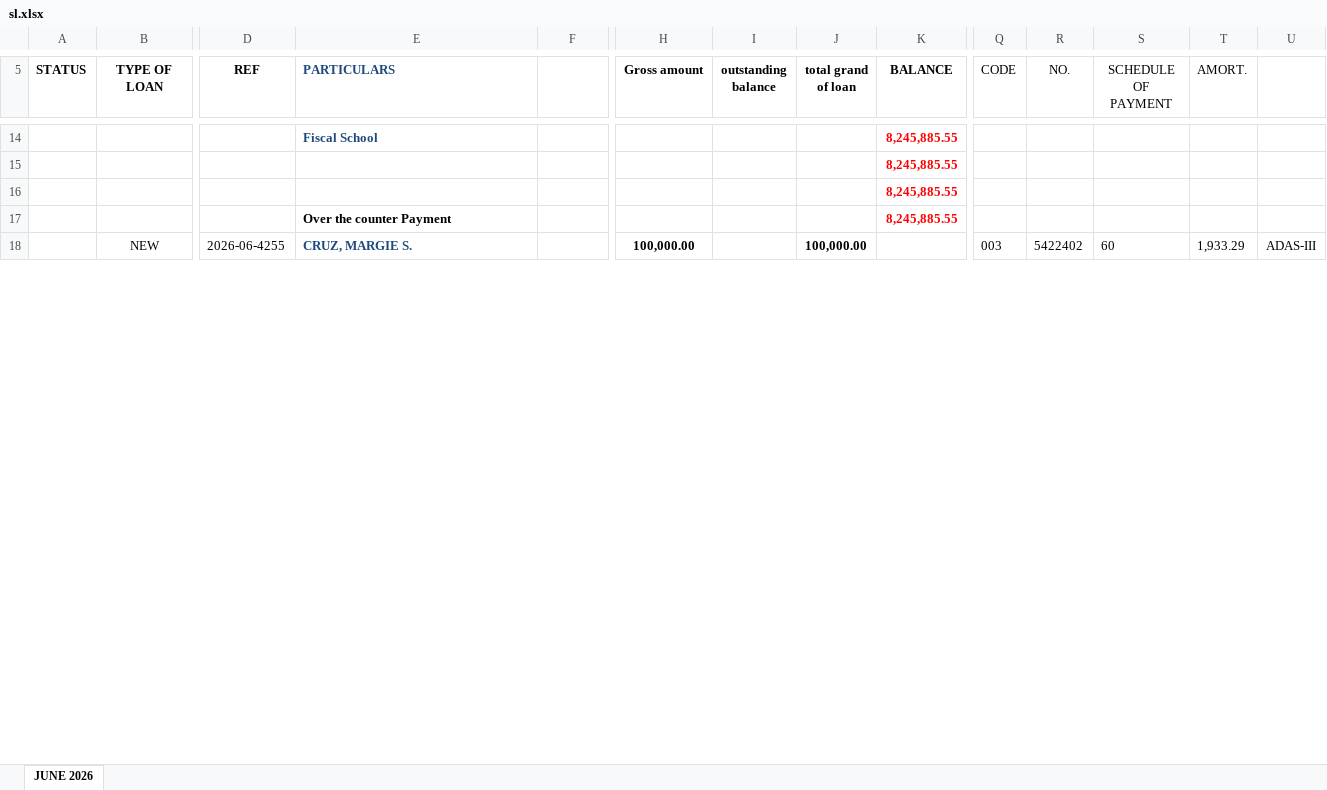
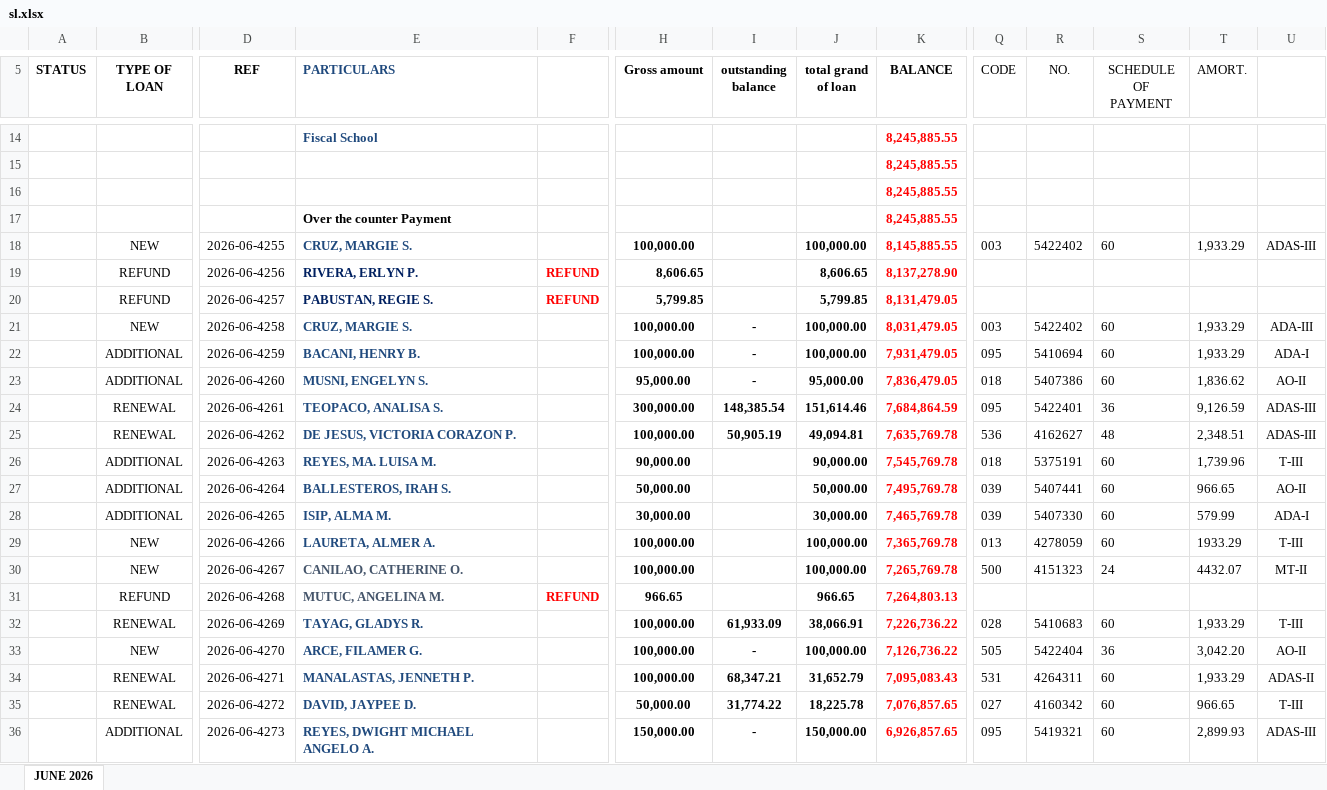
Before and after one commit to alf-lenon/provident-system, an Excel workbook: provident-system/server/uploads/templates/sl.xlsx, sheet JUNE 2026, drawn as a sheet; only a part is shown, gaps mark what is left out; values as stored, in another font and other column widths than the file's, no borders; conditional formats not drawn; rows hold the shown columns only; the diff covers the shown part only; the diff names each change by its address in the sheet, - before the commit and + after, or states it on an @@ line.

Commit message:
Add refund management workflow and export support

```diff
--- a/provident-system/server/uploads/templates/sl.xlsx (sheet JUNE 2026)
+++ b/provident-system/server/uploads/templates/sl.xlsx (sheet JUNE 2026)
-K18 (BALANCE): (empty)
+K18 (BALANCE): 8,145,885.55
+row 19:  | REFUND | 2026-06-4256 | RIVERA, ERLYN P. | REFUND | 8,606.65 |  | 8,606.65 | 8,137,278.90
+row 20:  | REFUND | 2026-06-4257 | PABUSTAN, REGIE S. | REFUND | 5,799.85 |  | 5,799.85 | 8,131,479.05
+row 21:  | NEW | 2026-06-4258 | CRUZ, MARGIE S. |  | 100,000.00 | - | 100,000.00 | 8,031,479.05 | 003 | 5422402 | 60 | 1,933.29 | ADA-III
+row 22:  | ADDITIONAL | 2026-06-4259 | BACANI, HENRY B. |  | 100,000.00 | - | 100,000.00 | 7,931,479.05 | 095 | 5410694 | 60 | 1,933.29 | ADA-I
+row 23:  | ADDITIONAL | 2026-06-4260 | MUSNI, ENGELYN S. |  | 95,000.00 | - | 95,000.00 | 7,836,479.05 | 018 | 5407386 | 60 | 1,836.62 | AO-II
+row 24:  | RENEWAL | 2026-06-4261 | TEOPACO, ANALISA S. |  | 300,000.00 | 148,385.54 | 151,614.46 | 7,684,864.59 | 095 | 5422401 | 36 | 9,126.59 | ADAS-III
+row 25:  | RENEWAL | 2026-06-4262 | DE JESUS, VICTORIA CORAZON P. |  | 100,000.00 | 50,905.19 | 49,094.81 | 7,635,769.78 | 536 | 4162627 | 48 | 2,348.51 | ADAS-III
+row 26:  | ADDITIONAL | 2026-06-4263 | REYES, MA. LUISA M. |  | 90,000.00 |  | 90,000.00 | 7,545,769.78 | 018 | 5375191 | 60 | 1,739.96 | T-III
+row 27:  | ADDITIONAL | 2026-06-4264 | BALLESTEROS, IRAH S. |  | 50,000.00 |  | 50,000.00 | 7,495,769.78 | 039 | 5407441 | 60 | 966.65 | AO-II
+row 28:  | ADDITIONAL | 2026-06-4265 | ISIP, ALMA M. |  | 30,000.00 |  | 30,000.00 | 7,465,769.78 | 039 | 5407330 | 60 | 579.99 | ADA-I
+row 29:  | NEW | 2026-06-4266 | LAURETA, ALMER A. |  | 100,000.00 |  | 100,000.00 | 7,365,769.78 | 013 | 4278059 | 60 | 1933.29 | T-III
+row 30:  | NEW | 2026-06-4267 | CANILAO, CATHERINE O. |  | 100,000.00 |  | 100,000.00 | 7,265,769.78 | 500 | 4151323 | 24 | 4432.07 | MT-II
+row 31:  | REFUND | 2026-06-4268 | MUTUC, ANGELINA M. | REFUND | 966.65 |  | 966.65 | 7,264,803.13
+row 32:  | RENEWAL | 2026-06-4269 | TAYAG, GLADYS R. |  | 100,000.00 | 61,933.09 | 38,066.91 | 7,226,736.22 | 028 | 5410683 | 60 | 1,933.29 | T-III
+row 33:  | NEW | 2026-06-4270 | ARCE, FILAMER G. |  | 100,000.00 | - | 100,000.00 | 7,126,736.22 | 505 | 5422404 | 36 | 3,042.20 | AO-II
+row 34:  | RENEWAL | 2026-06-4271 | MANALASTAS, JENNETH P. |  | 100,000.00 | 68,347.21 | 31,652.79 | 7,095,083.43 | 531 | 4264311 | 60 | 1,933.29 | ADAS-II
+row 35:  | RENEWAL | 2026-06-4272 | DAVID, JAYPEE D. |  | 50,000.00 | 31,774.22 | 18,225.78 | 7,076,857.65 | 027 | 4160342 | 60 | 966.65 | T-III
+row 36:  | ADDITIONAL | 2026-06-4273 | REYES, DWIGHT MICHAEL ANGELO A. |  | 150,000.00 | - | 150,000.00 | 6,926,857.65 | 095 | 5419321 | 60 | 2,899.93 | ADAS-III
```
Also changed, not shown: 3 added rows and 2 edited cells elsewhere in this sheet, 11 other files.
